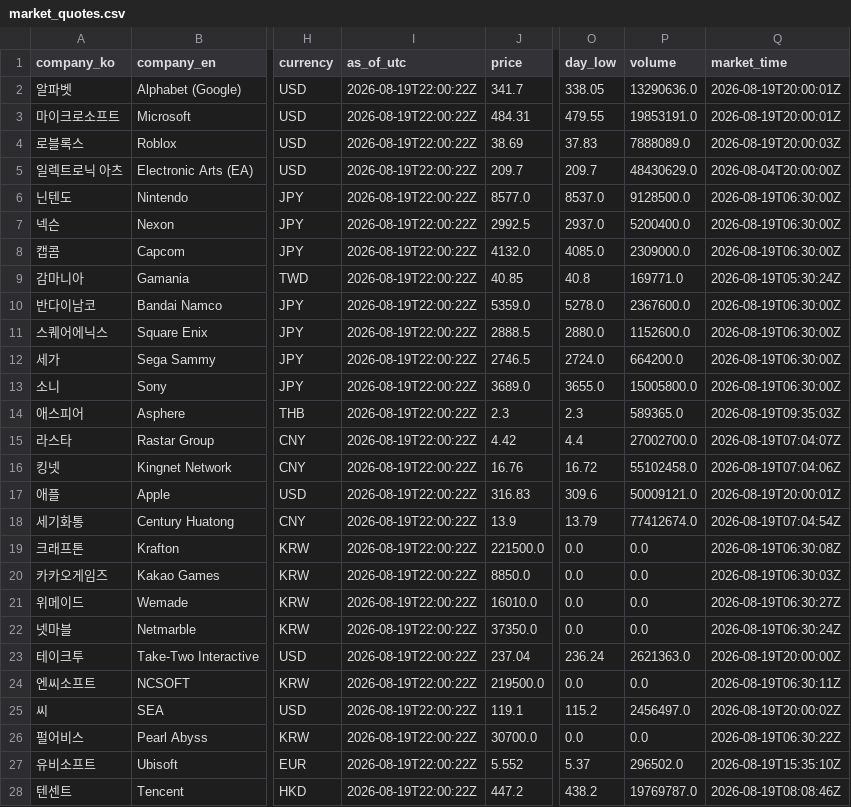
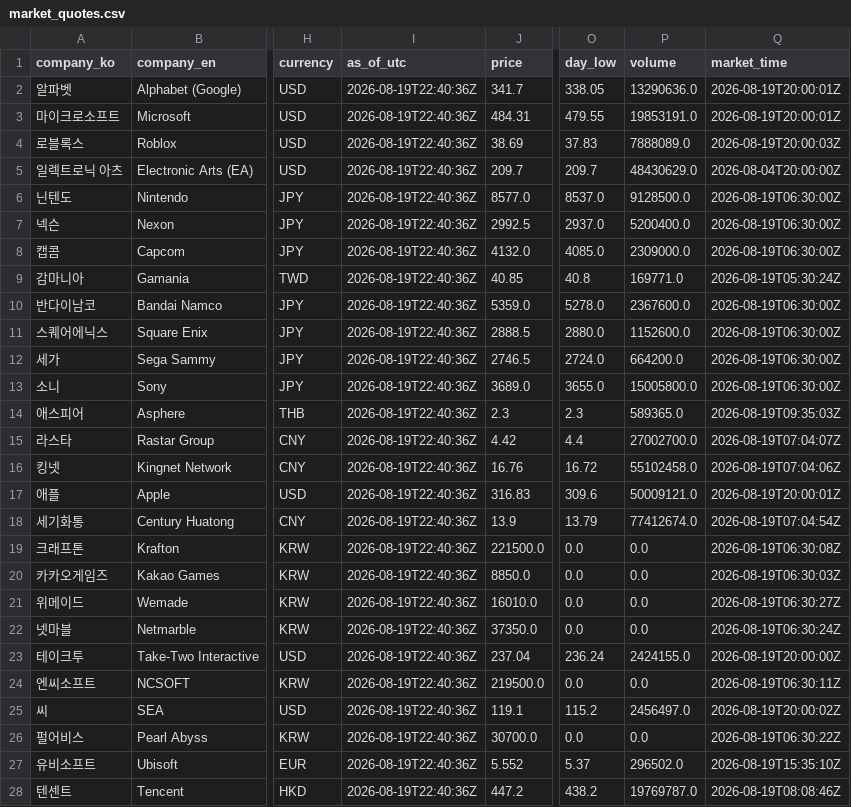
Before and after one commit to NK-rbdautobot/global-game-stock-dashboard, a CSV file: docs/data/market_quotes.csv, drawn as a sheet; only a part is shown, gaps mark what is left out; the diff covers the shown part only; the diff names each change by its address in the sheet, - before the commit and + after, or states it on an @@ line.

```diff
--- a/docs/data/market_quotes.csv
+++ b/docs/data/market_quotes.csv
-I2:I28 (as_of_utc): 2026-08-19T22:00:22Z
+I2:I28 (as_of_utc): 2026-08-19T22:40:36Z
-P23 (volume): 2621363.0
+P23 (volume): 2424155.0
```
Also changed, not shown: 5 edited cells elsewhere in this file, 2 other files.
